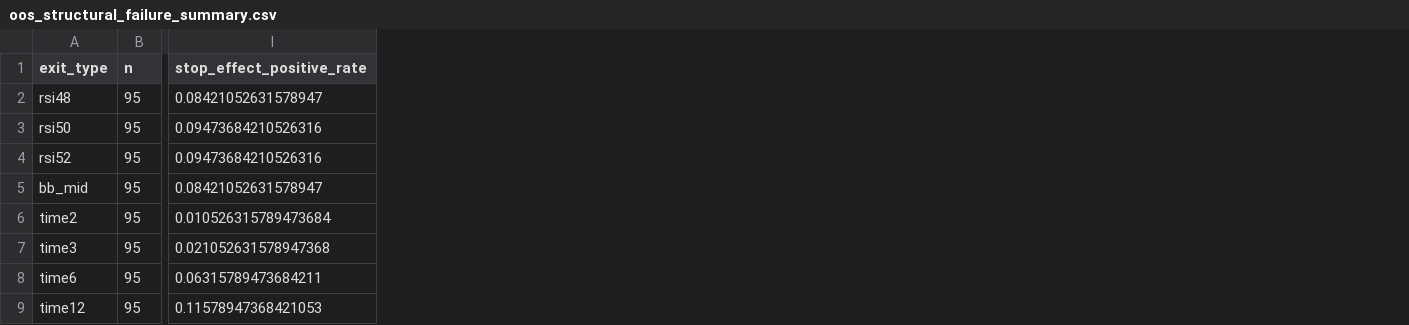
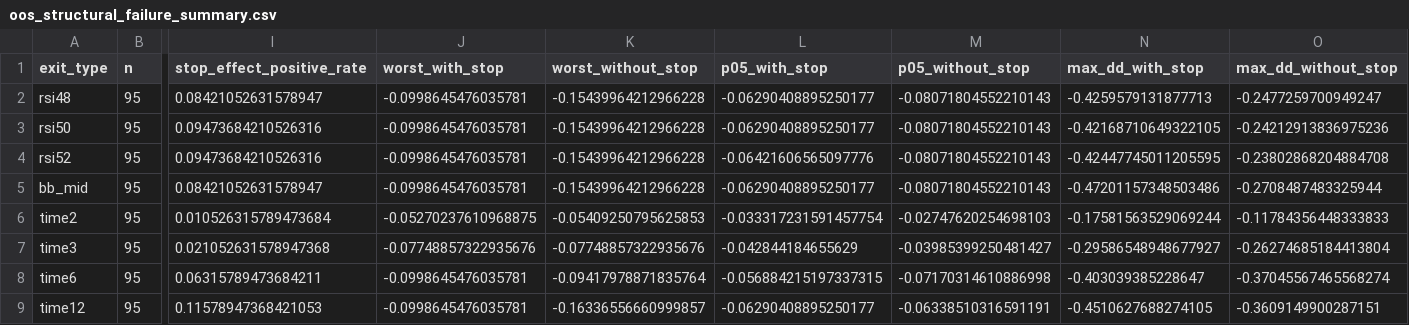
Before and after one commit to rikuudon24-beep/chocolate, a CSV file: results/oos_structural_failure_summary.csv, drawn as a sheet; only a part is shown, gaps mark what is left out; the diff names each change by its address in the sheet, - before the commit and + after, or states it on an @@ line.

```diff
--- a/results/oos_structural_failure_summary.csv
+++ b/results/oos_structural_failure_summary.csv
+column J (worst_with_stop), rows 2-9: -0.0998645476035781 | -0.0998645476035781 | -0.0998645476035781 | -0.0998645476035781 | -0.05270237610968875 | -0.07748857322935676 | -0.0998645476035781 | -0.0998645476035781
+column K (worst_without_stop), rows 2-9: -0.15439964212966228 | -0.15439964212966228 | -0.15439964212966228 | -0.15439964212966228 | -0.05409250795625853 | -0.07748857322935676 | -0.09417978871835764 | -0.16336556660999857
+column L (p05_with_stop), rows 2-9: -0.06290408895250177 | -0.06290408895250177 | -0.06421606565097776 | -0.06290408895250177 | -0.033317231591457754 | -0.042844184655629 | -0.056884215197337315 | -0.06290408895250177
+column M (p05_without_stop), rows 2-9: -0.08071804552210143 | -0.08071804552210143 | -0.08071804552210143 | -0.08071804552210143 | -0.02747620254698103 | -0.03985399250481427 | -0.07170314610886998 | -0.06338510316591191
+column N (max_dd_with_stop), rows 2-9: -0.4259579131877713 | -0.42168710649322105 | -0.42447745011205595 | -0.47201157348503486 | -0.17581563529069244 | -0.29586548948677927 | -0.403039385228647 | -0.4510627688274105
+column O (max_dd_without_stop), rows 2-9: -0.2477259700949247 | -0.24212913836975236 | -0.23802868204884708 | -0.2708487483325944 | -0.11784356448333833 | -0.26274685184413804 | -0.37045567465568274 | -0.3609149900287151
```
